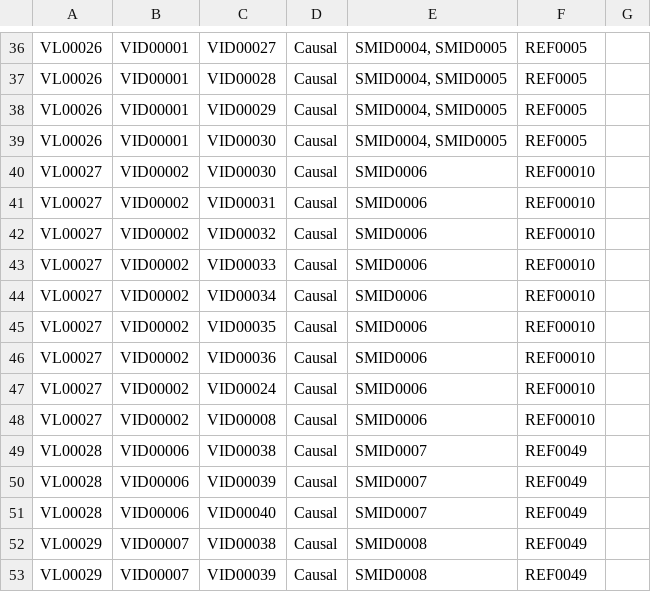
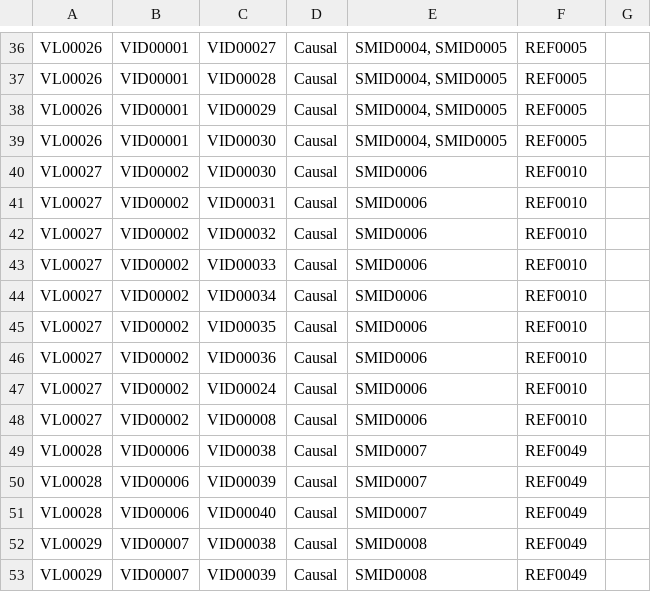
Before and after one commit to GinoConte/ontology, a CSV file: src/utils/links.csv, drawn as a sheet; only a part is shown, gaps mark what is left out.

Commit message:
feat: link click handling

```diff
--- a/src/utils/links.csv
+++ b/src/utils/links.csv
@@ -39,11 +39,11 @@ VL00026,VID00001,VID00029,Causal,"SMID0004, SMID0005",REF0005,
 VL00026,VID00001,VID00030,Causal,"SMID0004, SMID0005",REF0005,
-VL00027,VID00002,VID00030,Causal,SMID0006,REF00010,
-VL00027,VID00002,VID00031,Causal,SMID0006,REF00010,
-VL00027,VID00002,VID00032,Causal,SMID0006,REF00010,
-VL00027,VID00002,VID00033,Causal,SMID0006,REF00010,
-VL00027,VID00002,VID00034,Causal,SMID0006,REF00010,
-VL00027,VID00002,VID00035,Causal,SMID0006,REF00010,
-VL00027,VID00002,VID00036,Causal,SMID0006,REF00010,
-VL00027,VID00002,VID00024,Causal,SMID0006,REF00010,
-VL00027,VID00002,VID00008,Causal,SMID0006,REF00010,
+VL00027,VID00002,VID00030,Causal,SMID0006,REF0010,
+VL00027,VID00002,VID00031,Causal,SMID0006,REF0010,
+VL00027,VID00002,VID00032,Causal,SMID0006,REF0010,
+VL00027,VID00002,VID00033,Causal,SMID0006,REF0010,
+VL00027,VID00002,VID00034,Causal,SMID0006,REF0010,
+VL00027,VID00002,VID00035,Causal,SMID0006,REF0010,
+VL00027,VID00002,VID00036,Causal,SMID0006,REF0010,
+VL00027,VID00002,VID00024,Causal,SMID0006,REF0010,
+VL00027,VID00002,VID00008,Causal,SMID0006,REF0010,
 VL00028,VID00006,VID00038,Causal,SMID0007,REF0049,
```
Also changed, not shown: 1 other file.
